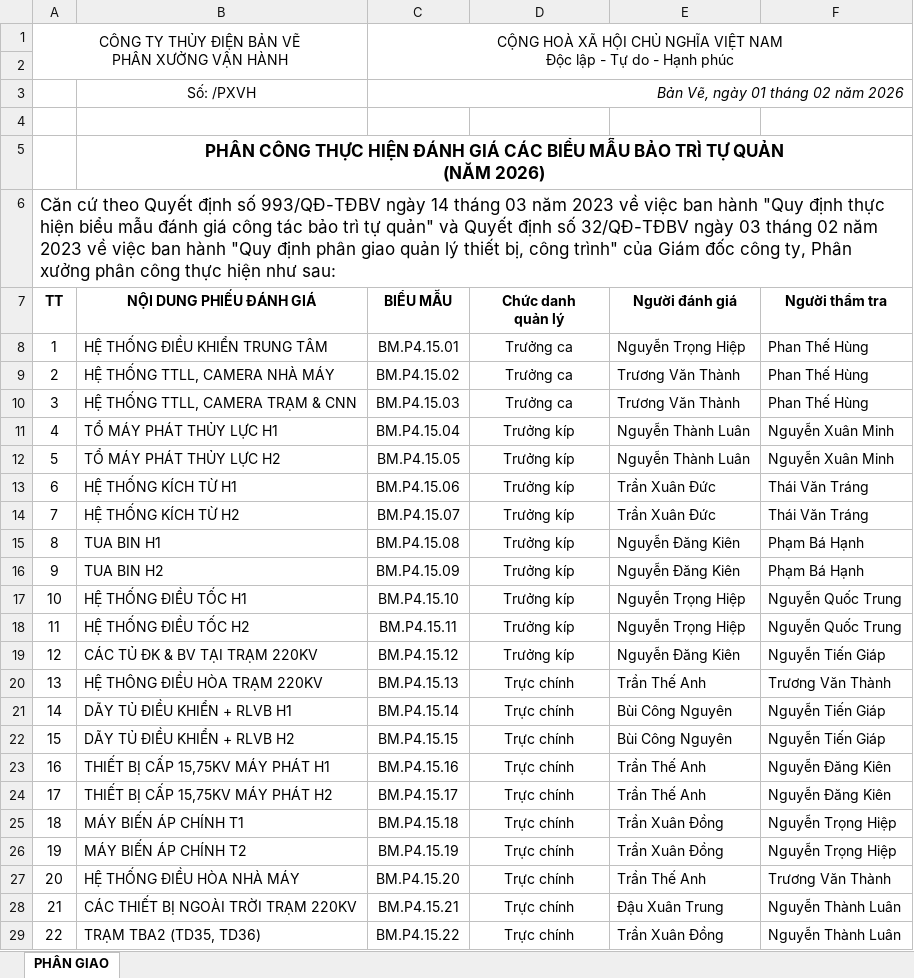
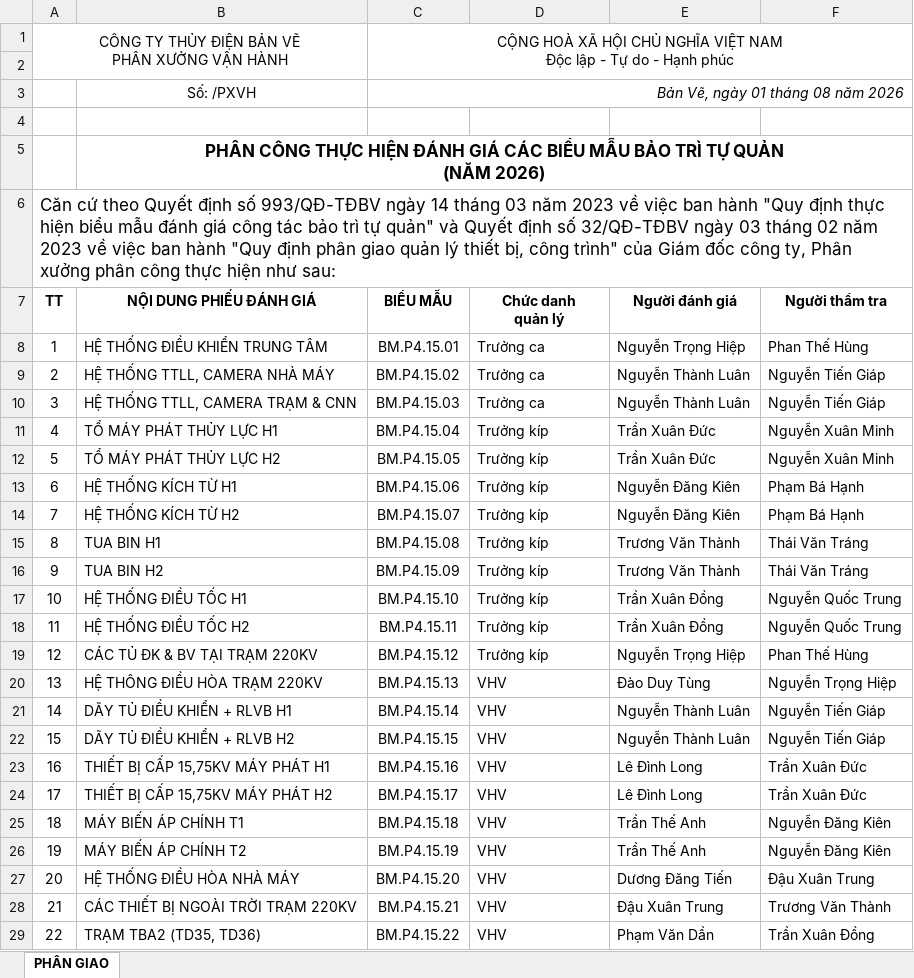
Before and after one commit to quangvinhatd2/tpm-web-app, an Excel workbook: phan_giao.xlsx, sheet PHÂN GIAO, drawn as a sheet; only a part is shown; values as stored, in another font and other column widths than the file's, no borders; conditional formats not drawn; the diff covers the shown part only; the diff names each change by its address in the sheet, - before the commit and + after, or states it on an @@ line.

Commit message:
update: phan cong moi

```diff
--- a/phan_giao.xlsx (sheet PHÂN GIAO)
+++ b/phan_giao.xlsx (sheet PHÂN GIAO)
-C3 (BIỂU MẪU): Bản Vẽ, ngày 01 tháng 02 năm 2026
+C3 (BIỂU MẪU): Bản Vẽ, ngày 01 tháng 08 năm 2026
-D8:D29 alignment: center
+D8:D29 alignment: left
-E9:E10 (Người đánh giá): Trương Văn Thành
+E9:E10 (Người đánh giá): Nguyễn Thành Luân
-F9:F10 (Người thẩm tra): Phan Thế Hùng
+F9:F10 (Người thẩm tra): Nguyễn Tiến Giáp
-E11:E12 (Người đánh giá): Nguyễn Thành Luân
+E11:E12 (Người đánh giá): Trần Xuân Đức
-E13:E14 (Người đánh giá): Trần Xuân Đức
+E13:E14 (Người đánh giá): Nguyễn Đăng Kiên
-F13:F14 (Người thẩm tra): Thái Văn Tráng
+F13:F14 (Người thẩm tra): Phạm Bá Hạnh
-E15:E16 (Người đánh giá): Nguyễn Đăng Kiên
+E15:E16 (Người đánh giá): Trương Văn Thành
-F15:F16 (Người thẩm tra): Phạm Bá Hạnh
+F15:F16 (Người thẩm tra): Thái Văn Tráng
-E17:E18 (Người đánh giá): Nguyễn Trọng Hiệp
+E17:E18 (Người đánh giá): Trần Xuân Đồng
-E19 (Người đánh giá): Nguyễn Đăng Kiên
+E19 (Người đánh giá): Nguyễn Trọng Hiệp
-F19 (Người thẩm tra): Nguyễn Tiến Giáp
+F19 (Người thẩm tra): Phan Thế Hùng
-D20:D29 (Chức danh quản lý): Trực chính
+D20:D29 (Chức danh quản lý): VHV
-E20 (Người đánh giá): Trần Thế Anh
+E20 (Người đánh giá): Đào Duy Tùng
-F20 (Người thẩm tra): Trương Văn Thành
+F20 (Người thẩm tra): Nguyễn Trọng Hiệp
-E21:E22 (Người đánh giá): Bùi Công Nguyên
+E21:E22 (Người đánh giá): Nguyễn Thành Luân
-E23:E24 (Người đánh giá): Trần Thế Anh
+E23:E24 (Người đánh giá): Lê Đình Long
-F23:F24 (Người thẩm tra): Nguyễn Đăng Kiên
+F23:F24 (Người thẩm tra): Trần Xuân Đức
-E25:E26 (Người đánh giá): Trần Xuân Đồng
+E25:E26 (Người đánh giá): Trần Thế Anh
-F25:F26 (Người thẩm tra): Nguyễn Trọng Hiệp
+F25:F26 (Người thẩm tra): Nguyễn Đăng Kiên
-E27 (Người đánh giá): Trần Thế Anh
+E27 (Người đánh giá): Dương Đăng Tiến
-F27 (Người thẩm tra): Trương Văn Thành
+F27 (Người thẩm tra): Đậu Xuân Trung
-F28 (Người thẩm tra): Nguyễn Thành Luân
+F28 (Người thẩm tra): Trương Văn Thành
-E29 (Người đánh giá): Trần Xuân Đồng
+E29 (Người đánh giá): Phạm Văn Dần
-F29 (Người thẩm tra): Nguyễn Thành Luân
+F29 (Người thẩm tra): Trần Xuân Đồng
```
Also changed, not shown: 101 edited cells and cell formats elsewhere in this sheet.
